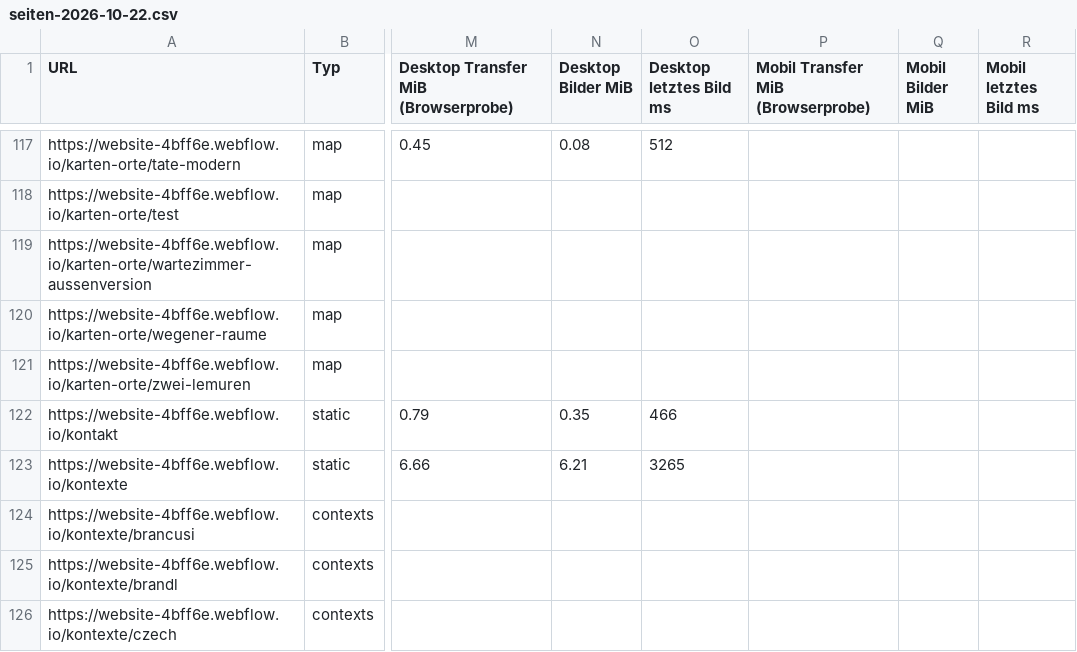
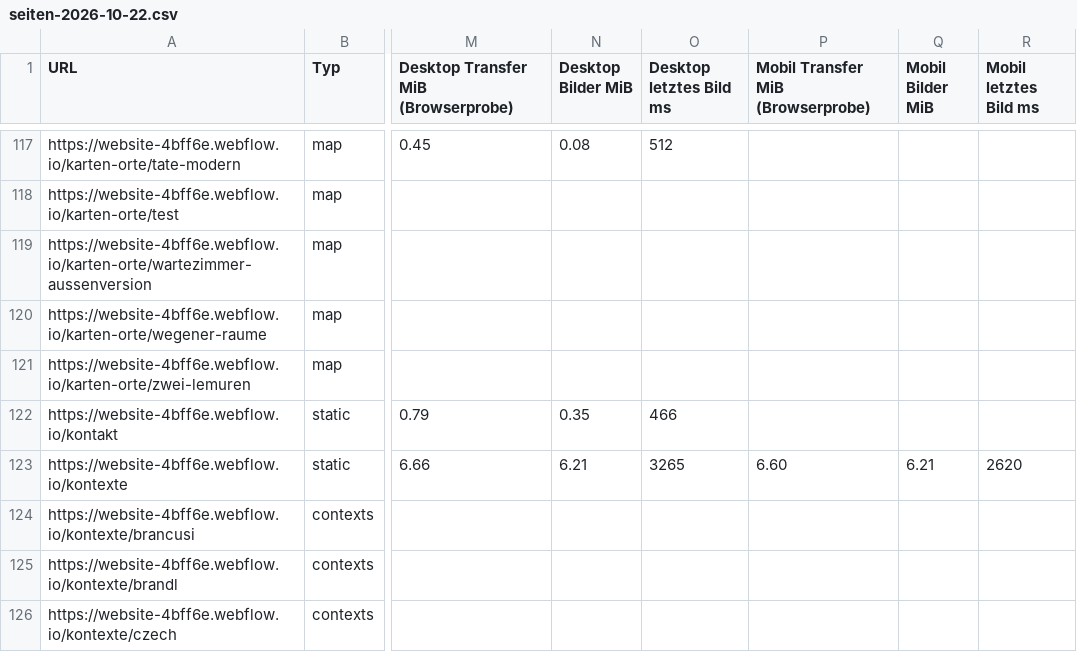
Before and after one commit to philippkochman1995/interactions.js, a CSV file: reports/seiten-2026-10-22.csv, drawn as a sheet; only a part is shown, gaps mark what is left out; the diff names each change by its address in the sheet, - before the commit and + after, or states it on an @@ line.

Commit message:
Add mobile Kontexte measurement to load audit

```diff
--- a/reports/seiten-2026-10-22.csv
+++ b/reports/seiten-2026-10-22.csv
-P123: (empty)
+P123: 6.60
-Q123 (Mobil Bilder MiB): (empty)
+Q123 (Mobil Bilder MiB): 6.21
-R123 (Mobil letztes Bild ms): (empty)
+R123 (Mobil letztes Bild ms): 2620
```
Also changed, not shown: 1 other file.
